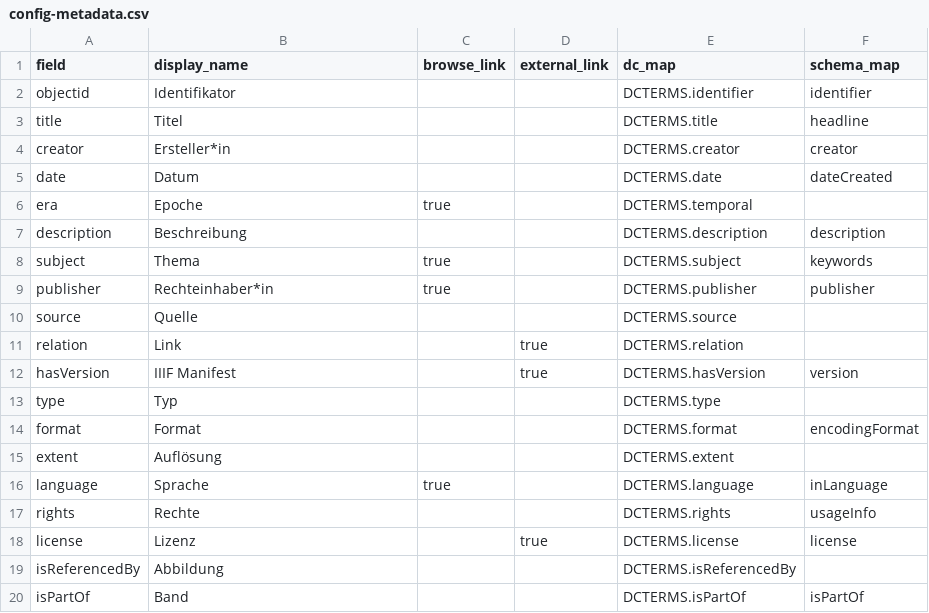
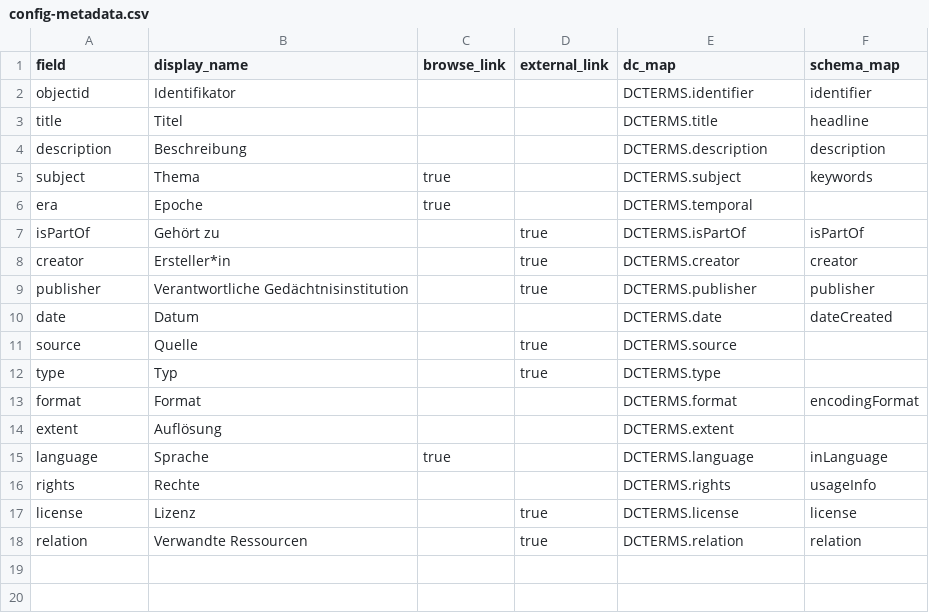
Before and after one commit to CollectionBuilder/collectionbuilder-csv, a CSV file: _data/config-metadata.csv, drawn as a sheet.

```diff
--- a/_data/config-metadata.csv
+++ b/_data/config-metadata.csv
@@ -3,12 +3,11 @@ objectid,Identifikator,,,DCTERMS.identifier,identifier
 title,Titel,,,DCTERMS.title,headline
-creator,Ersteller*in,,,DCTERMS.creator,creator
-date,Datum,,,DCTERMS.date,dateCreated
-era,Epoche,true,,DCTERMS.temporal,
 description,Beschreibung,,,DCTERMS.description,description
 subject,Thema,true,,DCTERMS.subject,keywords
-publisher,Rechteinhaber*in,true,,DCTERMS.publisher,publisher
-source,Quelle,,,DCTERMS.source,
-relation,Link,,true,DCTERMS.relation,
-hasVersion,IIIF Manifest,,true,DCTERMS.hasVersion,version
-type,Typ,,,DCTERMS.type,
+era,Epoche,true,,DCTERMS.temporal,
+isPartOf,Gehört zu,,true,DCTERMS.isPartOf,isPartOf
+creator,Ersteller*in,,true,DCTERMS.creator,creator
+publisher,Verantwortliche Gedächtnisinstitution,,true,DCTERMS.publisher,publisher
+date,Datum,,,DCTERMS.date,dateCreated
+source,Quelle,,true,DCTERMS.source,
+type,Typ,,true,DCTERMS.type,
 format,Format,,,DCTERMS.format,encodingFormat
@@ -18,3 +17,2 @@ rights,Rechte,,,DCTERMS.rights,usageInfo
 license,Lizenz,,true,DCTERMS.license,license
-isReferencedBy,Abbildung,,,DCTERMS.isReferencedBy,
-isPartOf,Band,,,DCTERMS.isPartOf,isPartOf
+relation,Verwandte Ressourcen,,true,DCTERMS.relation,relation
```
Also changed, not shown: 15 other files.
